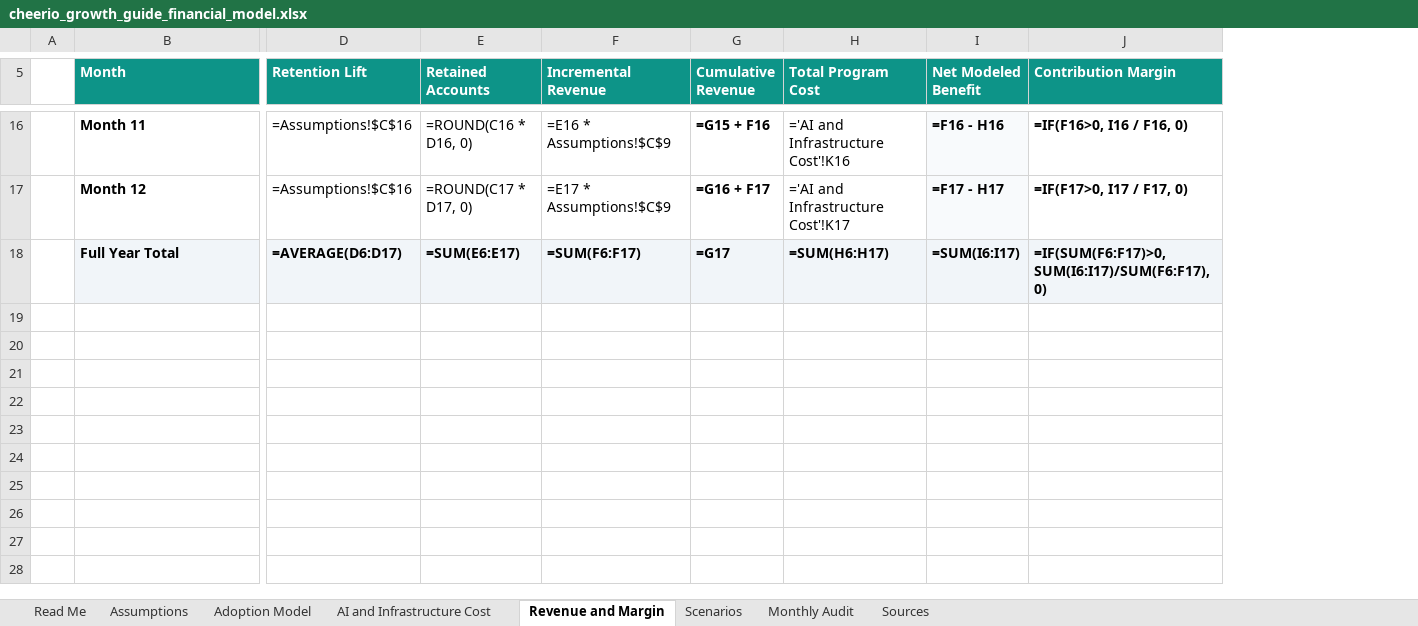
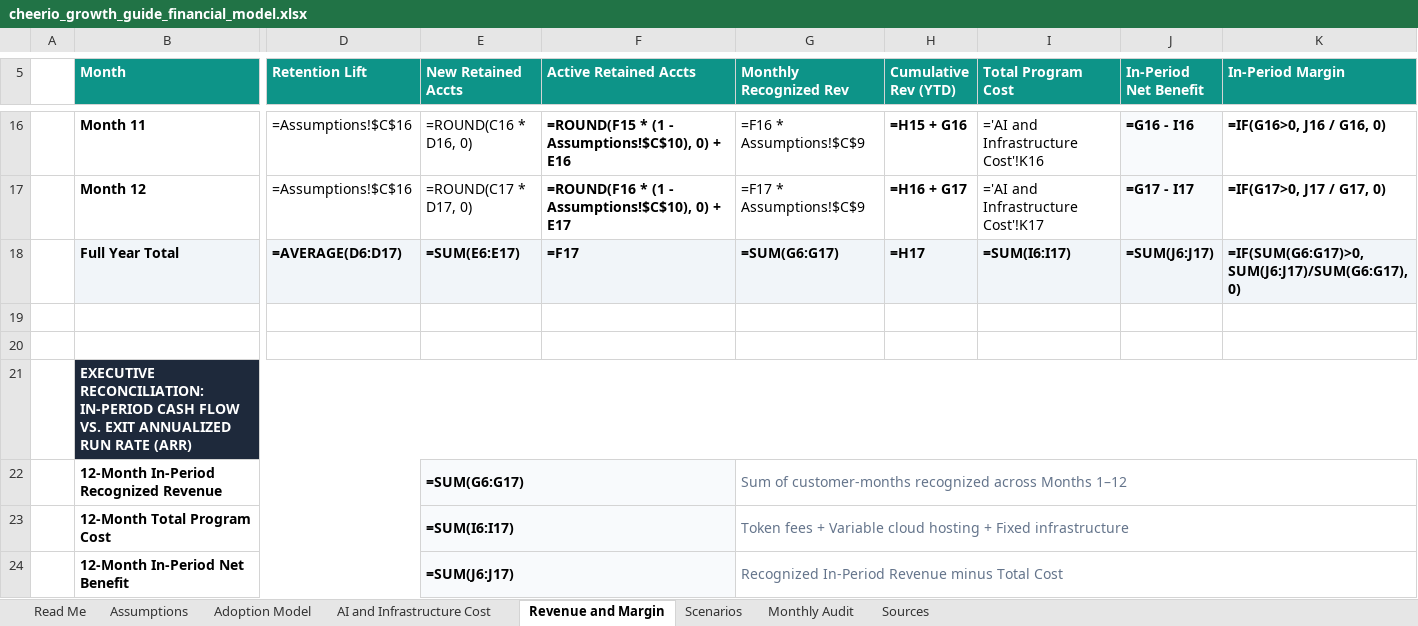
Before and after one commit to SamarthKapdi/growth-guide-saas, an Excel workbook: submission/cheerio_growth_guide_financial_model.xlsx, sheet Revenue and Margin, drawn as a sheet; only a part is shown, gaps mark what is left out; values as stored, in another font and other column widths than the file's, no borders; formulas without a stored value are shown as written; removed rows and columns are numbered as before the commit, all else as after; rows hold the shown columns only; the diff covers the shown part only; the diff names each change by its address in the sheet, - before the commit and + after, or states it on an @@ line.

Commit message:
Complete financial audit, reconcile ARR vs in-period revenue, and verify 4-page DOCX

```diff
--- a/submission/cheerio_growth_guide_financial_model.xlsx (sheet Revenue and Margin)
+++ b/submission/cheerio_growth_guide_financial_model.xlsx (sheet Revenue and Margin)
-column F (Incremental Revenue), rows 16-18: =E16 * Assumptions!$C$9 | =E17 * Assumptions!$C$9 | =SUM(F6:F17)
-column G (Cumulative Revenue), rows 16-18: =G15 + F16 | =G16 + F17 | =G17
+column F (Active Retained Accts), rows 16-18: =ROUND(F15 * (1 - Assumptions!$C$10), 0) + E16 | =ROUND(F16 * (1 - Assumptions!$C$10), 0) + E17 | =F17
+column G (Monthly Recognized Rev), rows 16-18: =F16 * Assumptions!$C$9 | =F17 * Assumptions!$C$9 | =SUM(G6:G17)
+column H (Cumulative Rev (YTD)), rows 16-18: =H15 + G16 | =H16 + G17 | =H17
-column I (Net Modeled Benefit), rows 16-18: =F16 - H16 | =F17 - H17 | =SUM(I6:I17)
-column J (Contribution Margin), rows 16-18: =IF(F16>0, I16 / F16, 0) | =IF(F17>0, I17 / F17, 0) | =IF(SUM(F6:F17)>0, SUM(I6:I17)/SUM(F6:F17), 0)
+column J (In-Period Net Benefit), rows 16-18: =G16 - I16 | =G17 - I17 | =SUM(J6:J17)
+column K (In-Period Margin), rows 16-18: =IF(G16>0, J16 / G16, 0) | =IF(G17>0, J17 / G17, 0) | =IF(SUM(G6:G17)>0, SUM(J6:J17)/SUM(G6:G17), 0)
-E5: Retained Accounts
+E5: New Retained Accts
-I18 (Total Program Cost): =SUM(H6:H17)
+I18 (Total Program Cost): =SUM(I6:I17)
+row 19: (empty)
+row 20: (empty)
+row 21:  | EXECUTIVE RECONCILIATION: IN-PERIOD CASH FLOW VS. EXIT ANNUALIZED RUN RATE (ARR)
+row 22:  | 12-Month In-Period Recognized Revenue |  | =SUM(G6:G17) |  | Sum of customer-months recognized across Months 1–12
+row 23:  | 12-Month Total Program Cost |  | =SUM(I6:I17) |  | Token fees + Variable cloud hosting + Fixed infrastructure
+row 24:  | 12-Month In-Period Net Benefit |  | =SUM(J6:J17) |  | Recognized In-Period Revenue minus Total Cost
```
Also changed, not shown: 6 added rows and 2 edited cells elsewhere in this sheet, sheet Monthly Audit, sheet Scenarios, sheet Sources, sheet Assumptions, 8 other files.
